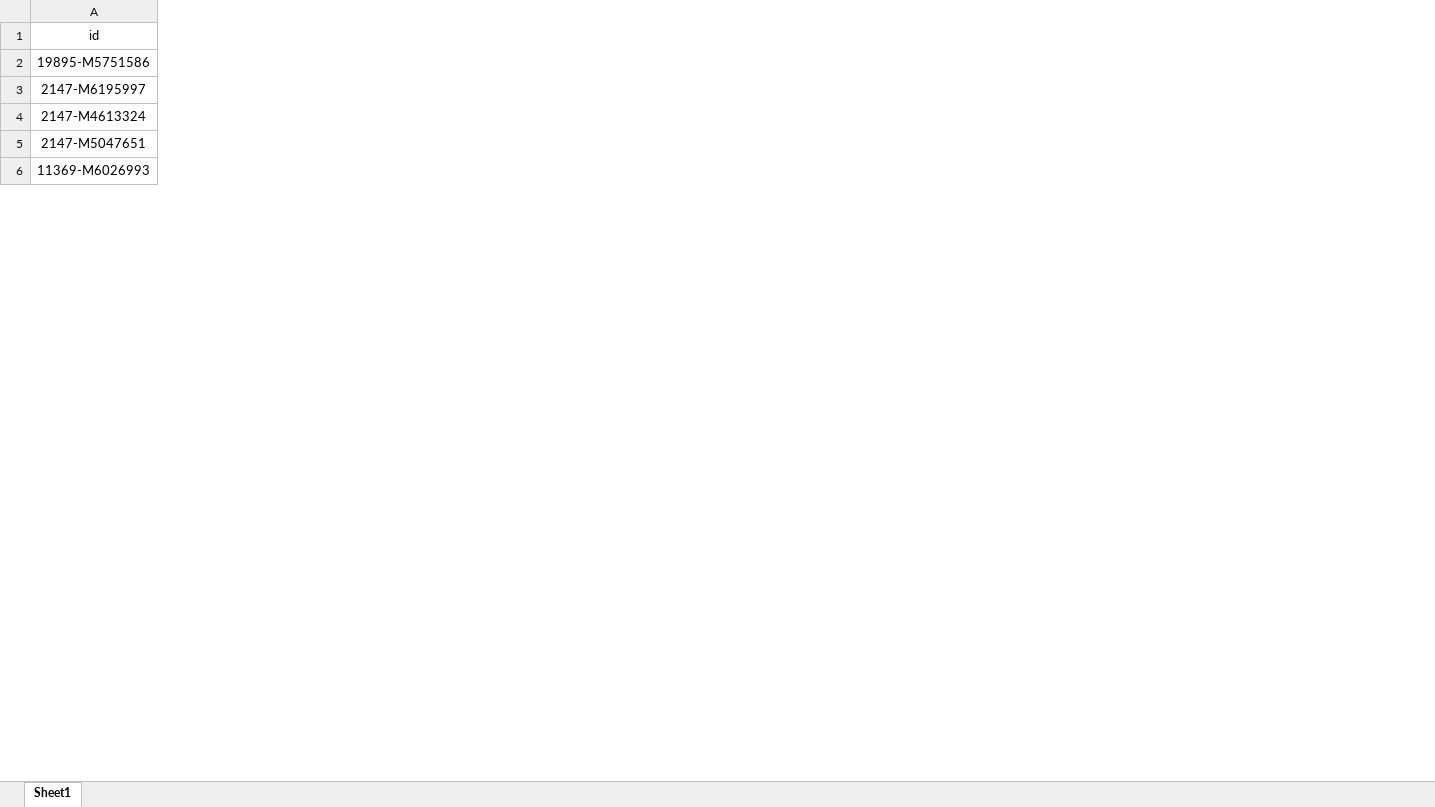
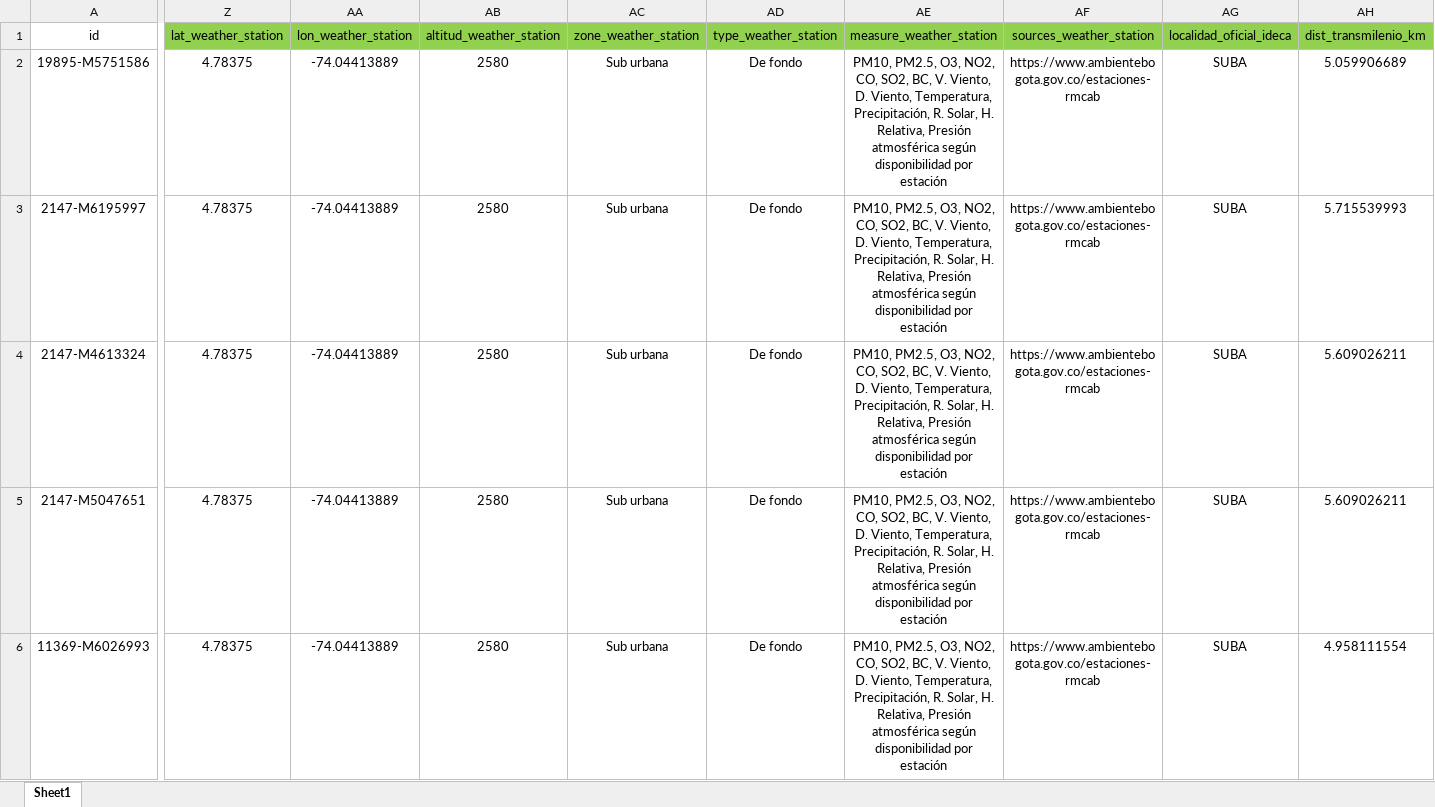
Before and after one commit to GeorgeWton1986/Ejercicio_Final, an Excel workbook: Data/2026_05_18_propiedades_V1_venta.xlsx, sheet Sheet1, drawn as a sheet; only a part is shown, gaps mark what is left out; values as stored, in another font and other column widths than the file's, no borders; the diff covers the shown part only; the diff names each change by its address in the sheet, - before the commit and + after, or states it on an @@ line.

Commit message:
Update 2026_05_18_propiedades_V1_venta.xlsx

```diff
--- a/Data/2026_05_18_propiedades_V1_venta.xlsx (sheet Sheet1)
+++ b/Data/2026_05_18_propiedades_V1_venta.xlsx (sheet Sheet1)
@@ column Z (lat_weather_station) unhidden, rows 2-6: all 4.78375 @@
@@ column AA (lon_weather_station) unhidden, rows 2-6: all -74.04413889 @@
@@ column AB (altitud_weather_station) unhidden, rows 2-6: all 2580 @@
@@ column AC (zone_weather_station) unhidden, rows 2-6: all Sub urbana @@
@@ column AD (type_weather_station) unhidden, rows 2-6: all De fondo @@
@@ column AE (measure_weather_station) unhidden, rows 2-6: all PM10, PM2.5, O3, NO2, CO, SO2, BC, V. Viento, D. Viento, Temperatura, Precipitación, R. Solar, H. Relativa, Presión atmosférica según disponibilidad por estación @@
@@ column AF (sources_weather_station) unhidden, rows 2-6: all https://www.ambientebogota.gov.co/estaciones-rmcab @@
@@ column AG (localidad_oficial_ideca) unhidden, rows 2-6: all SUBA @@
@@ column AH (dist_transmilenio_km) unhidden, rows 2-6: 5.059906689 | 5.715539993 | 5.609026211 | 5.609026211 | 4.958111554 @@
```
Also changed, not shown: 19 added columns elsewhere in this sheet, formulas that keep their value, hidden cells.
